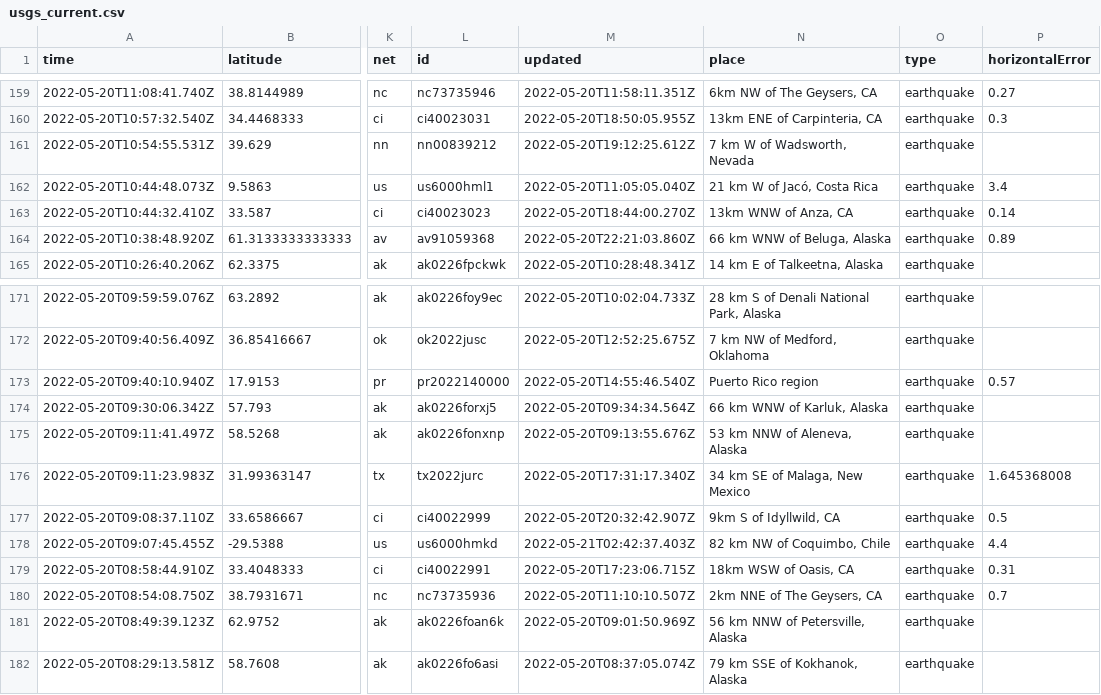
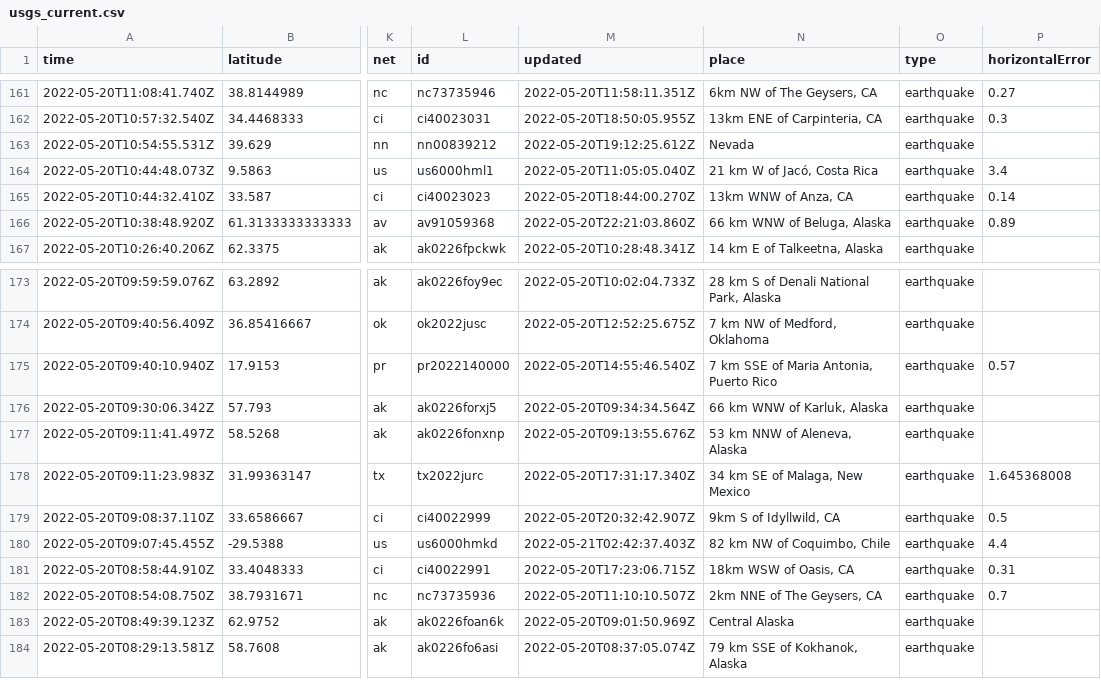
Before and after one commit to lalers/my-data-robot, a CSV file: usgs_current.csv, drawn as a sheet; only a part is shown, gaps mark what is left out; addresses are those after the commit; the diff covers the shown part only; the diff names each change by its address in the sheet, - before the commit and + after, or states it on an @@ line.

```diff
--- a/usgs_current.csv
+++ b/usgs_current.csv
-N163 (place): 7 km W of Wadsworth, Nevada
+N163 (place): Nevada
-N175 (place): Puerto Rico region
+N175 (place): 7 km SSE of Maria Antonia, Puerto Rico
-N183 (place): 56 km NNW of Petersville, Alaska
+N183 (place): Central Alaska
```
Also changed, not shown: 2 added rows, 2 removed rows and 5 edited cells elsewhere in this file.
